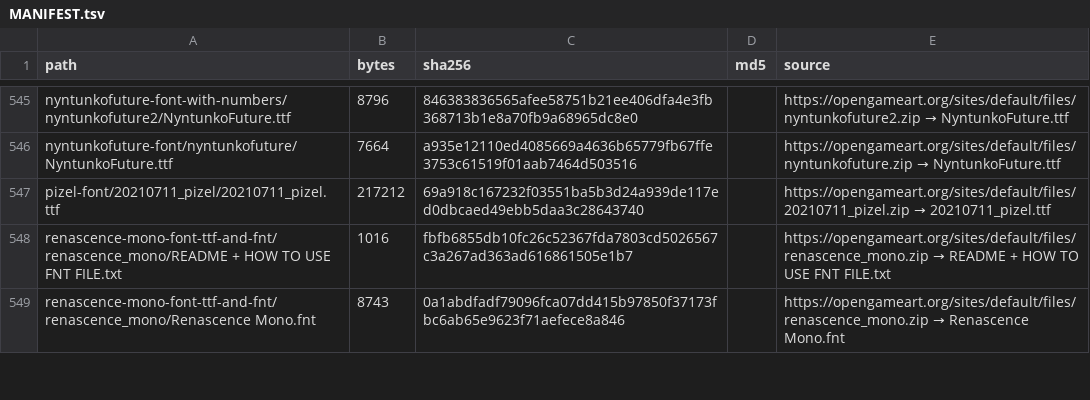
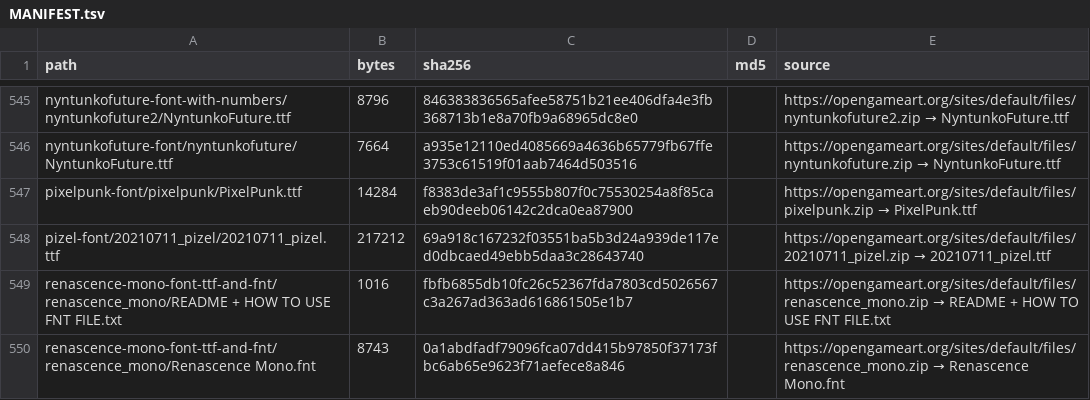
Before and after one commit to zuujis-cc0/opengameart-document, a TSV file: MANIFEST.tsv, drawn as a sheet; only a part is shown, gaps mark what is left out; the diff names each change by its address in the sheet, - before the commit and + after, or states it on an @@ line.

```diff
--- a/MANIFEST.tsv
+++ b/MANIFEST.tsv
+row 547: pixelpunk-font/pixelpunk/PixelPunk.ttf | 14284 | f8383de3af1c9555b807f0c75530254a8f85caeb90deeb06142c2dca0ea87900 |  | https://opengameart.org/sites/default/files/pixelpunk.zip → PixelPunk.ttf
```
Also changed, not shown: 4 other files.
